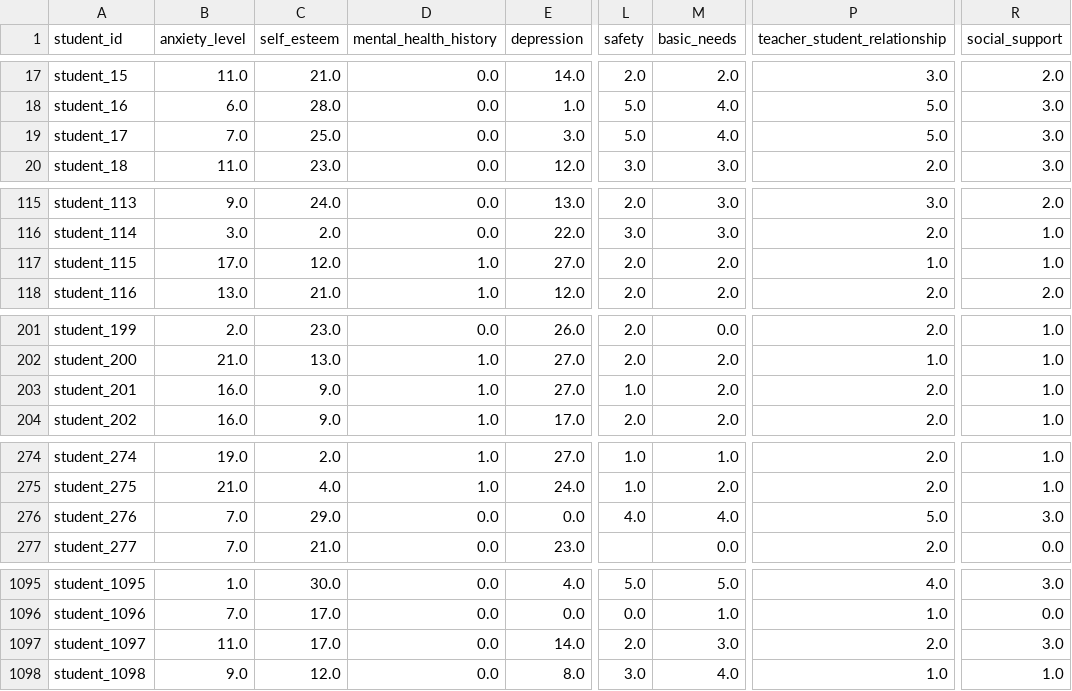
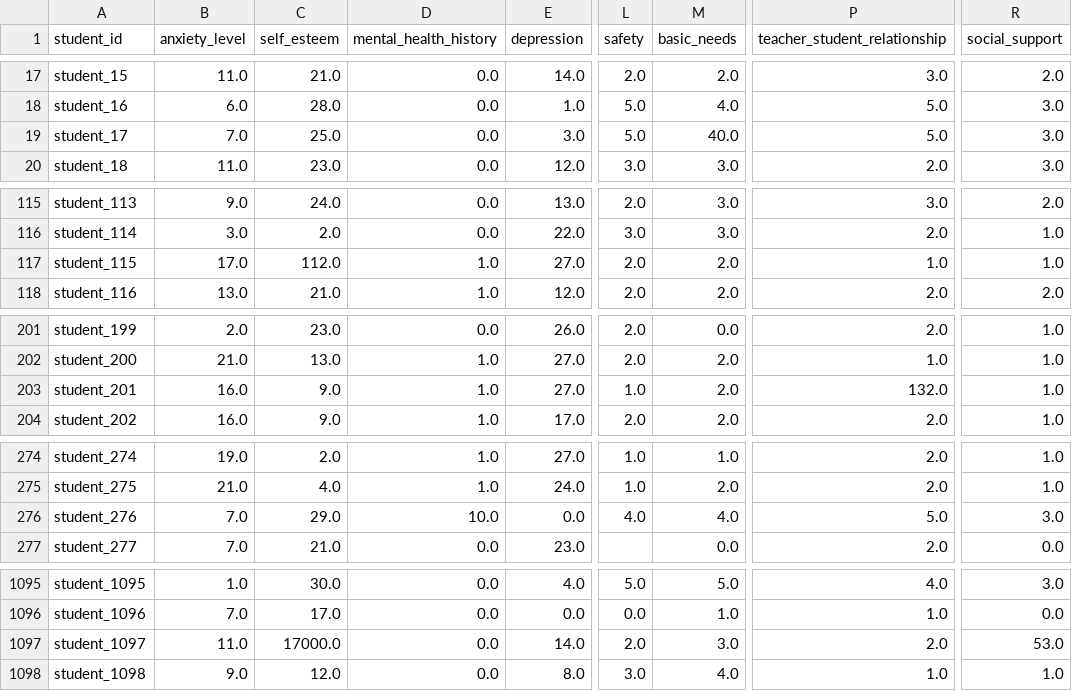
Before and after one commit to Huseny/data_cleaning, a CSV file: cleaned_data.csv, drawn as a sheet; only a part is shown, gaps mark what is left out; the diff covers the shown part only; the diff names each change by its address in the sheet, - before the commit and + after, or states it on an @@ line.

```diff
--- a/cleaned_data.csv
+++ b/cleaned_data.csv
-M19 (basic_needs): 4.0
+M19 (basic_needs): 40.0
-C117 (self_esteem): 12.0
+C117 (self_esteem): 112.0
-P203 (teacher_student_relationship): 2.0
+P203 (teacher_student_relationship): 132.0
-D276 (mental_health_history): 0.0
+D276 (mental_health_history): 10.0
-C1097 (self_esteem): 17.0
+C1097 (self_esteem): 17000.0
-R1097 (social_support): 3.0
+R1097 (social_support): 53.0
```
Also changed, not shown: 9 edited cells elsewhere in this file, StressLevelDataset.csv, 2 other files.
